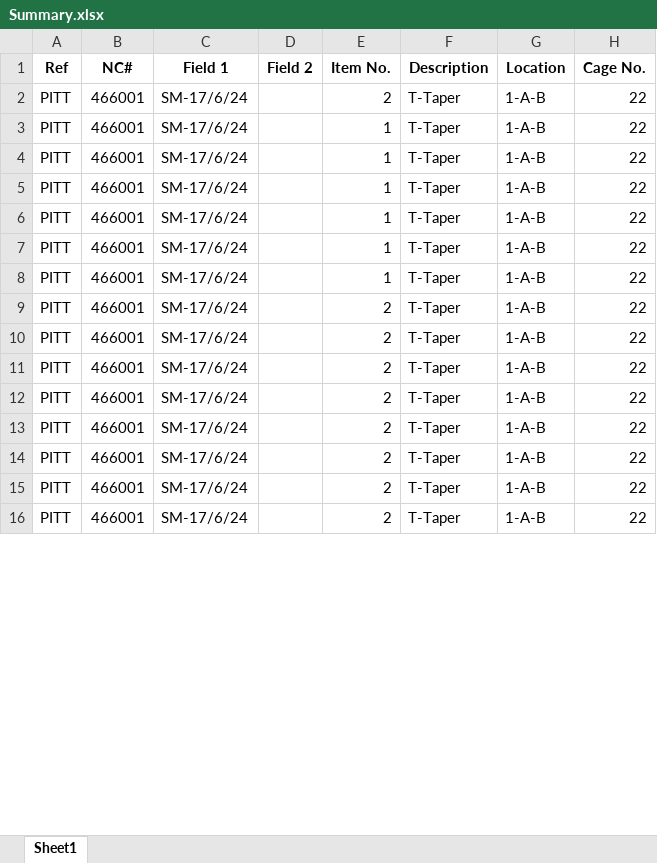
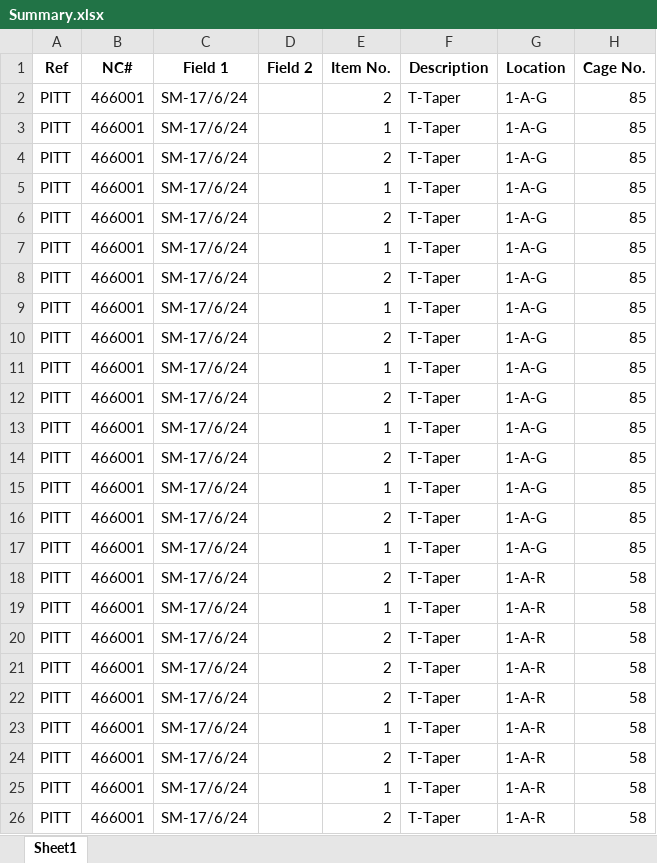
Before and after one commit to RothwellMS/Storage, an Excel workbook: Summary.xlsx, sheet Sheet1, drawn as a sheet; only a part is shown; values as stored, in another font and other column widths than the file's, no borders; addresses are those after the commit; the diff covers the shown part only; the diff names each change by its address in the sheet, - before the commit and + after, or states it on an @@ line.

```diff
--- a/Summary.xlsx (sheet Sheet1)
+++ b/Summary.xlsx (sheet Sheet1)
-G2:G3 (Location): 1-A-B
+G2:G3 (Location): 1-A-G
-H2:H3 (Cage No.): 22
+H2:H3 (Cage No.): 85
+row 4: PITT | 466001 | SM-17/6/24 |  | 2 | T-Taper | 1-A-G | 85
-G5 (Location): 1-A-B
+G5 (Location): 1-A-G
-H5 (Cage No.): 22
+H5 (Cage No.): 85
+row 6: PITT | 466001 | SM-17/6/24 |  | 2 | T-Taper | 1-A-G | 85
-G7 (Location): 1-A-B
+G7 (Location): 1-A-G
-H7 (Cage No.): 22
+H7 (Cage No.): 85
+row 8: PITT | 466001 | SM-17/6/24 |  | 2 | T-Taper | 1-A-G | 85
-G9 (Location): 1-A-B
+G9 (Location): 1-A-G
-H9 (Cage No.): 22
+H9 (Cage No.): 85
+row 10: PITT | 466001 | SM-17/6/24 |  | 2 | T-Taper | 1-A-G | 85
-G11 (Location): 1-A-B
+G11 (Location): 1-A-G
-H11 (Cage No.): 22
+H11 (Cage No.): 85
+row 12: PITT | 466001 | SM-17/6/24 |  | 2 | T-Taper | 1-A-G | 85
-G13:G14 (Location): 1-A-B
+G13:G14 (Location): 1-A-G
-H13:H14 (Cage No.): 22
+H13:H14 (Cage No.): 85
+row 15: PITT | 466001 | SM-17/6/24 |  | 1 | T-Taper | 1-A-G | 85
-G16 (Location): 1-A-B
+G16 (Location): 1-A-G
-H16 (Cage No.): 22
+H16 (Cage No.): 85
+row 17: PITT | 466001 | SM-17/6/24 |  | 1 | T-Taper | 1-A-G | 85
-G18 (Location): 1-A-B
+G18 (Location): 1-A-R
-H18 (Cage No.): 22
+H18 (Cage No.): 58
+row 19: PITT | 466001 | SM-17/6/24 |  | 1 | T-Taper | 1-A-R | 58
-G20:G22 (Location): 1-A-B
+G20:G22 (Location): 1-A-R
-H20:H22 (Cage No.): 22
+H20:H22 (Cage No.): 58
+row 23: PITT | 466001 | SM-17/6/24 |  | 1 | T-Taper | 1-A-R | 58
-G24 (Location): 1-A-B
+G24 (Location): 1-A-R
-H24 (Cage No.): 22
+H24 (Cage No.): 58
+row 25: PITT | 466001 | SM-17/6/24 |  | 1 | T-Taper | 1-A-R | 58
-G26 (Location): 1-A-B
+G26 (Location): 1-A-R
-H26 (Cage No.): 22
+H26 (Cage No.): 58
```
Also changed, not shown: 4 added rows and 2 edited cells elsewhere in this sheet, Storage.xlsx, 2 other files.
